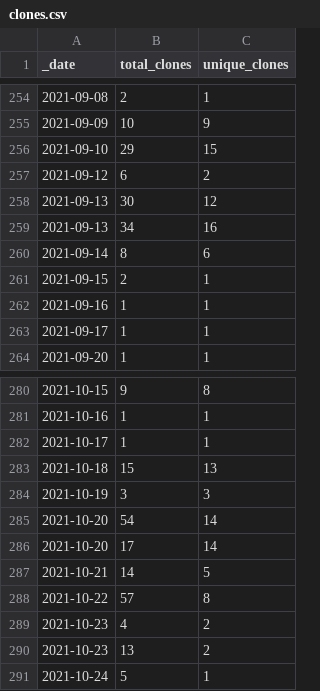
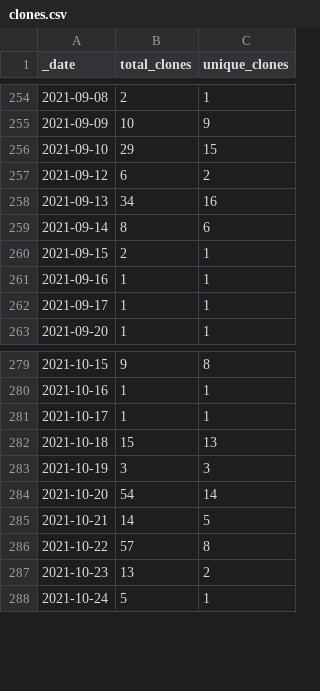
Before and after one commit to icesat2py/icepyx, a CSV file: doc/source/tracking/traffic/clones.csv, drawn as a sheet; only a part is shown, gaps mark what is left out; the diff names each change by its address in the sheet, - before the commit and + after, or states it on an @@ line.

Commit message:
remove duplicate dates from traffic data

```diff
--- a/doc/source/tracking/traffic/clones.csv
+++ b/doc/source/tracking/traffic/clones.csv
-row 258: 2021-09-13 | 30 | 12
-row 286: 2021-10-20 | 17 | 14
-row 289: 2021-10-23 | 4 | 2
```
